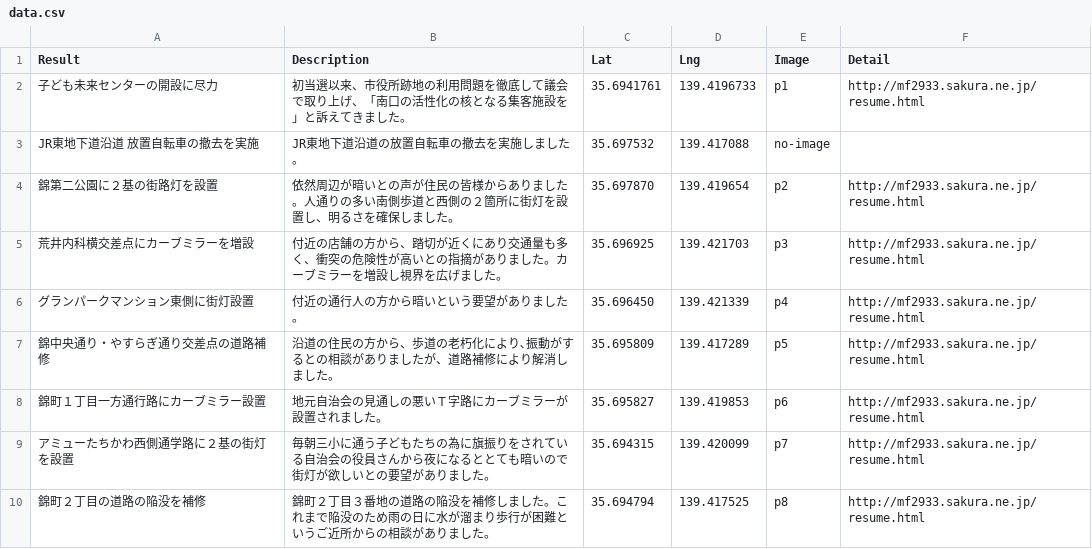
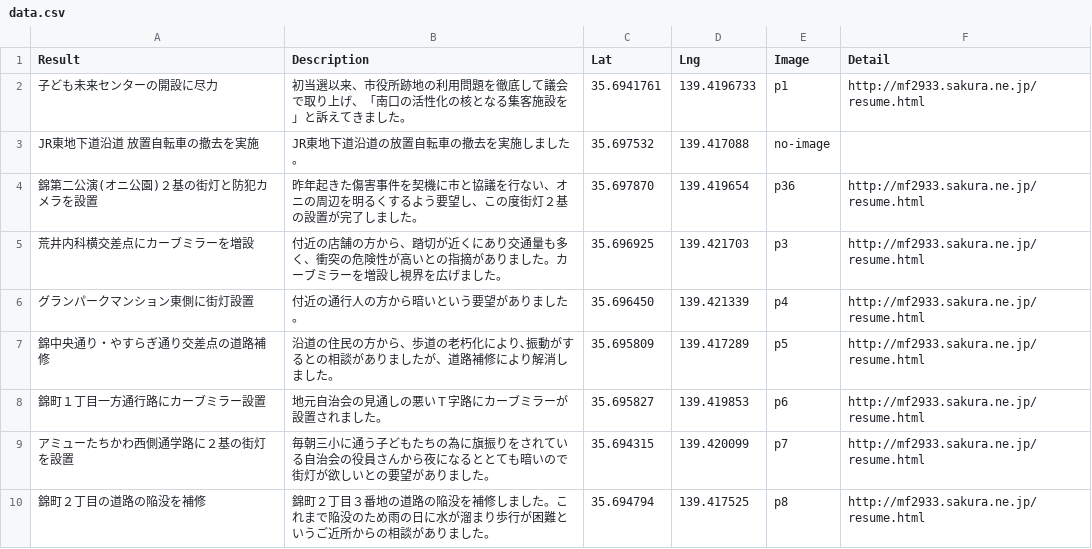
Before and after one commit to komeimap/tachikawa02, a CSV file: data.csv, drawn as a sheet; only a part is shown.

```diff
--- a/data.csv
+++ b/data.csv
@@ -3,3 +3,3 @@
 JR東地下道沿道 放置自転車の撤去を実施,JR東地下道沿道の放置自転車の撤去を実施しました。,35.697532,139.417088,no-image,
-錦第二公園に２基の街路灯を設置,依然周辺が暗いとの声が住民の皆様からありました。人通りの多い南側歩道と西側の２箇所に街灯を設置し、明るさを確保しました。,35.697870,139.419654,p2,http://mf2933.sakura.ne.jp/resume.html
+錦第二公演(オニ公園)２基の街灯と防犯カメラを設置,昨年起きた傷害事件を契機に市と協議を行ない、オニの周辺を明るくするよう要望し、この度街灯２基の設置が完了しました。,35.697870,139.419654,p36,http://mf2933.sakura.ne.jp/resume.html
 荒井内科横交差点にカーブミラーを増設,付近の店舗の方から、踏切が近くにあり交通量も多く、衝突の危険性が高いとの指摘がありました。カーブミラーを増設し視界を広げました。,35.696925,139.421703,p3,http://mf2933.sakura.ne.jp/resume.html
```
Also changed, not shown: 1 other file.
